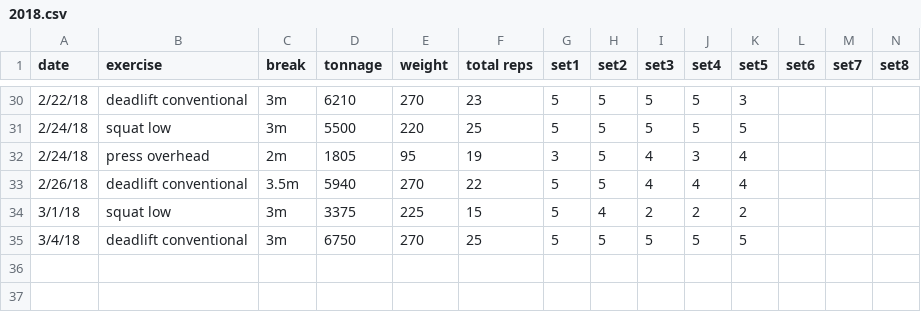
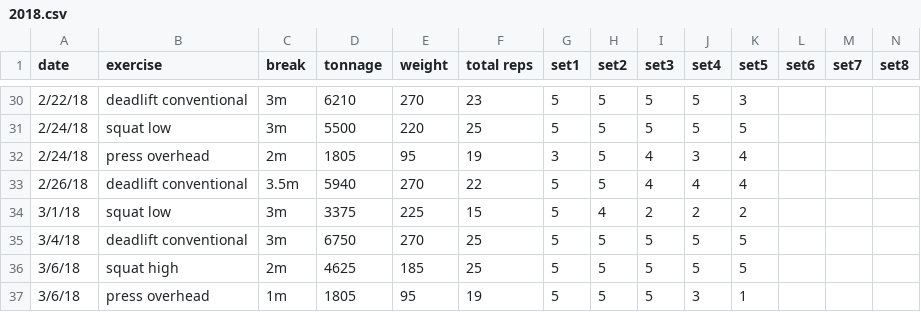
Before and after one commit to solenoid/exercise, a CSV file: 2018.csv, drawn as a sheet; only a part is shown, gaps mark what is left out; rows hold the shown columns only; the diff names each change by its address in the sheet, - before the commit and + after, or states it on an @@ line.

Commit message:
moar weight

```diff
--- a/2018.csv
+++ b/2018.csv
+row 36: 3/6/18 | squat high | 2m | 4625 | 185 | 25 | 5 | 5 | 5 | 5 | 5
+row 37: 3/6/18 | press overhead | 1m | 1805 | 95 | 19 | 5 | 5 | 5 | 3 | 1
```
